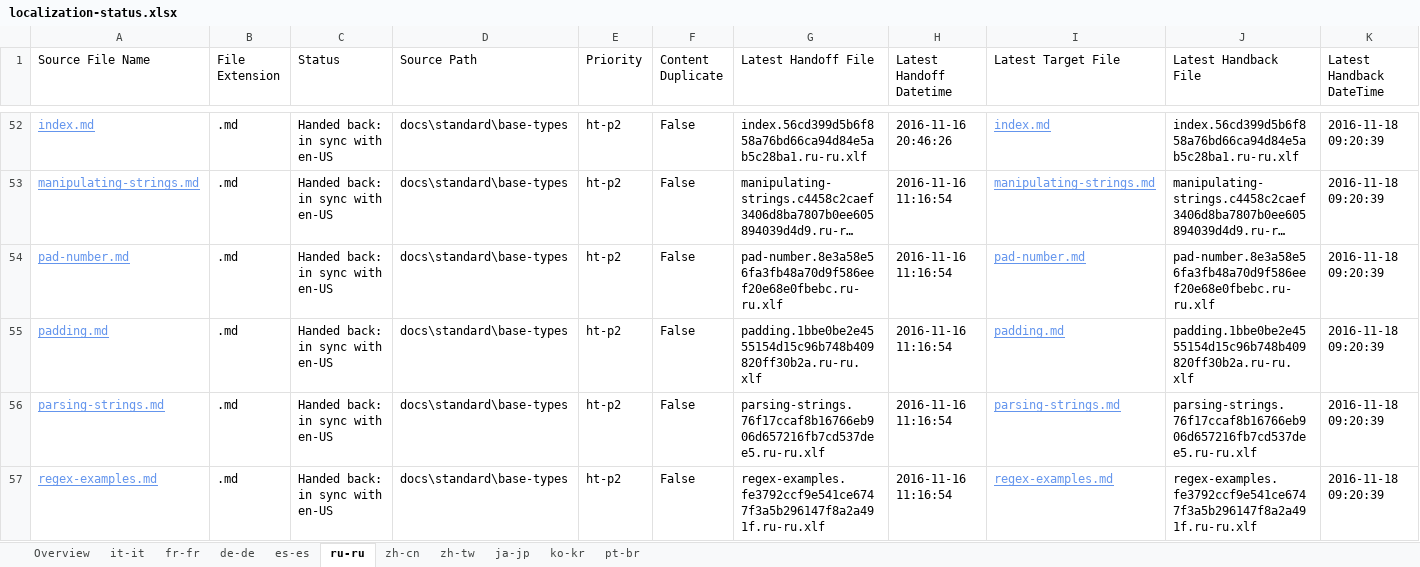
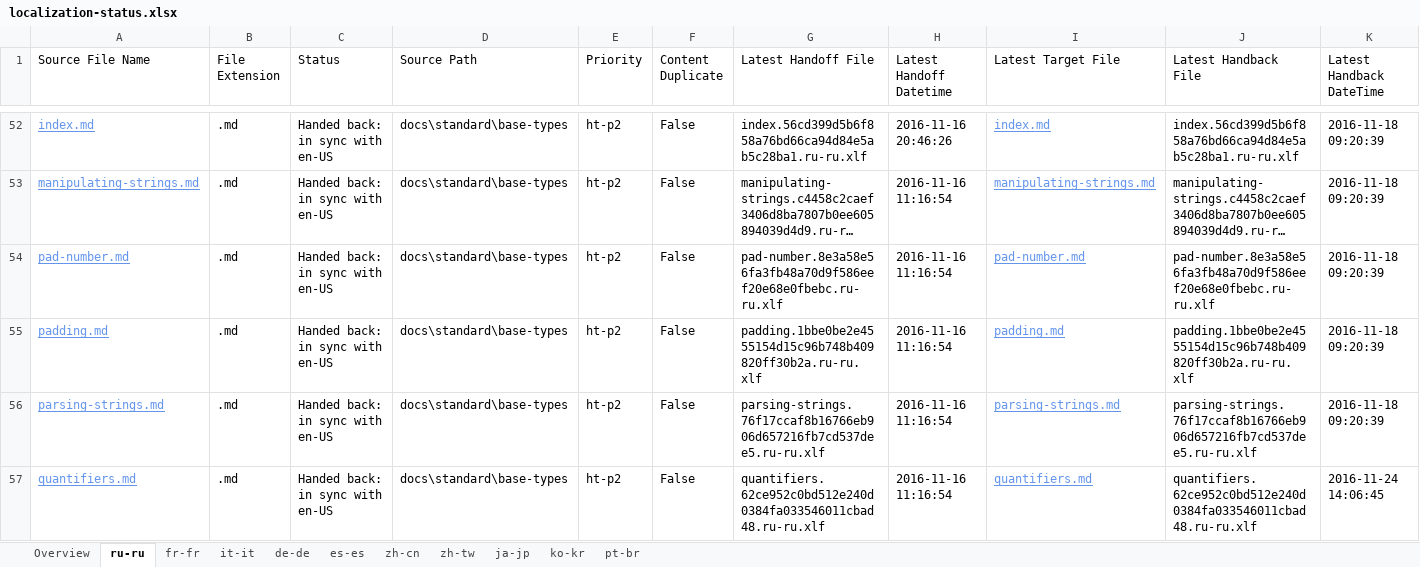
Before and after one commit to openpublishoperation/docs.handback, an Excel workbook: ol-handback/dotnet/docs/master/localization-status.xlsx, sheet ru-ru, drawn as a sheet; only a part is shown, gaps mark what is left out; the shorter side is filled out with more unchanged rows; long unchanged cells end in …; values as stored, in another font and other column widths than the file's, no borders; table styles not drawn; rows hold the shown columns only; the diff covers the shown part only; the diff names each change by its address in the sheet, - before the commit and + after, or states it on an @@ line.

```diff
--- a/ol-handback/dotnet/docs/master/localization-status.xlsx (sheet ru-ru)
+++ b/ol-handback/dotnet/docs/master/localization-status.xlsx (sheet ru-ru)
@@ sheet tab order changed: Overview | ru-ru | fr-fr | it-it | de-de | es-es | zh-cn | zh-tw | ja-jp | ko-kr | pt-br @@
+row 57: quantifiers.md | .md | Handed back: in sync with en-US | docs\standard\base-types | ht-p2 | False | quantifiers.62ce952c0bd512e240d0384fa033546011cbad48.ru-ru.xlf | 2016-11-16 11:16:54 | quantifiers.md | quantifiers.62ce952c0bd512e240d0384fa033546011cbad48.ru-ru.xlf | 2016-11-24 14:06:45
```
Also changed, not shown: 2 added rows and 2 removed rows elsewhere in this sheet, sheet Overview, sheet it-it, ol-handback/dotnet/docs/master/handback-status.xlsx.
